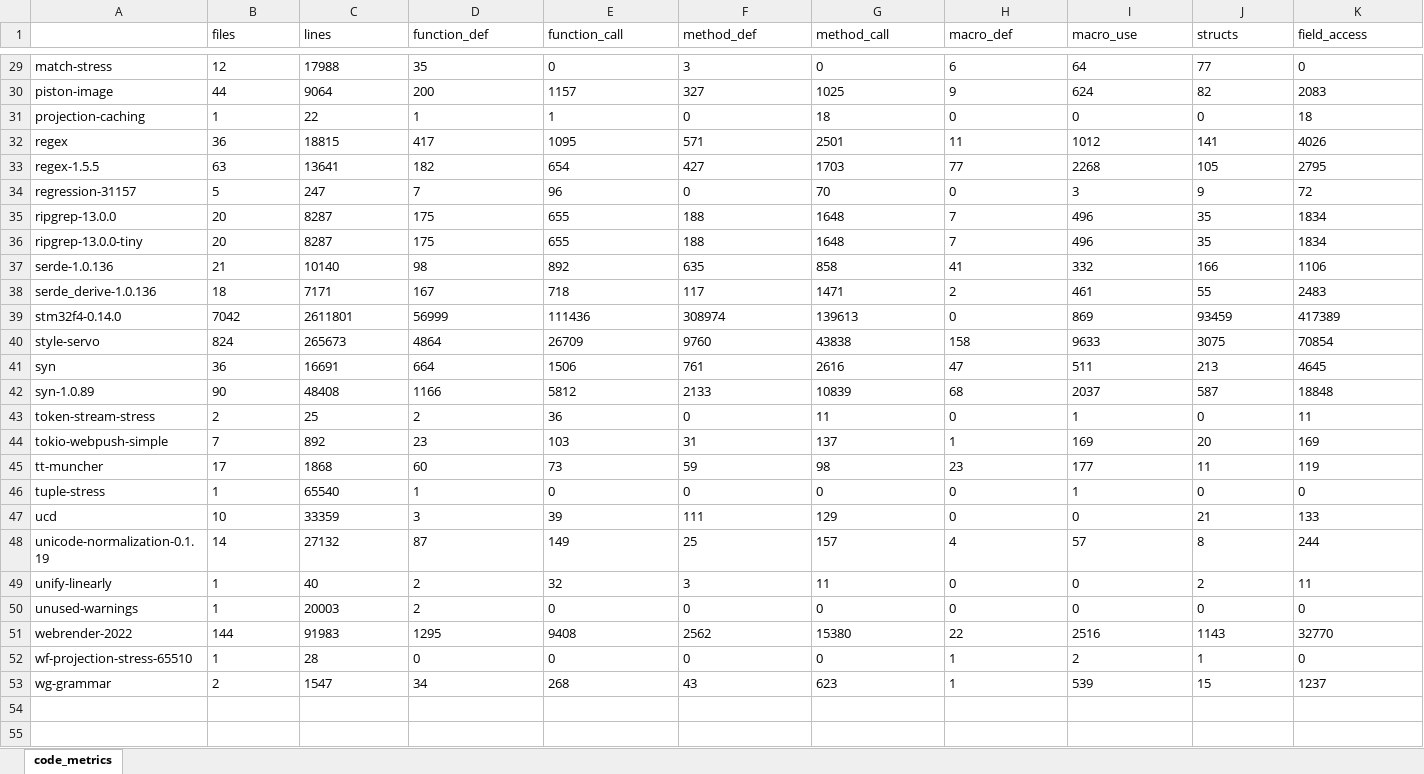
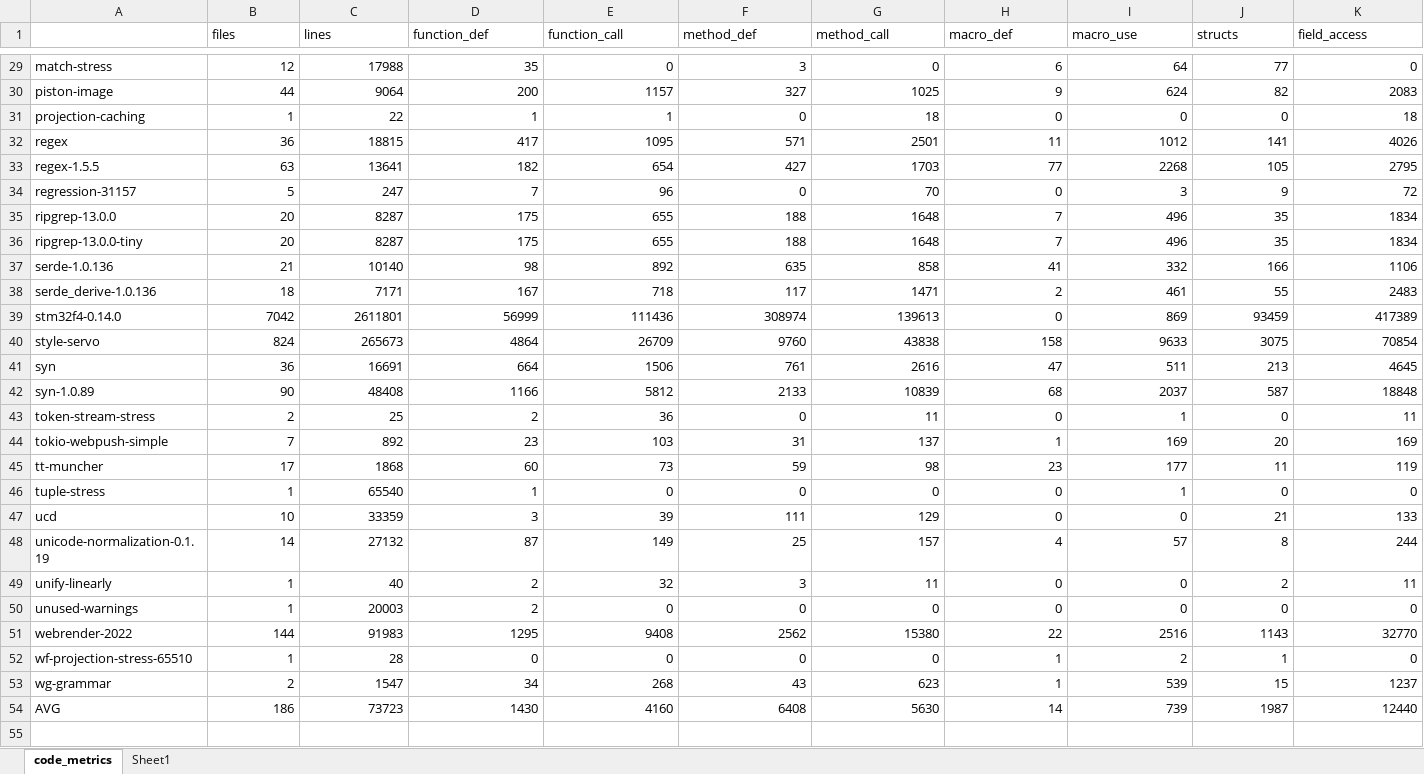
Before and after one commit to 191220029/rust-code-metric, an Excel workbook: rustc_perf_compile_time.xlsx, sheet code_metrics, drawn as a sheet; only a part is shown, gaps mark what is left out; values as stored, in another font and other column widths than the file's, no borders; rows hold the shown columns only; the diff covers the shown part only; the diff names each change by its address in the sheet, - before the commit and + after, or states it on an @@ line.

```diff
--- a/rustc_perf_compile_time.xlsx (sheet code_metrics)
+++ b/rustc_perf_compile_time.xlsx (sheet code_metrics)
+sheet tab: Sheet1
-B29:K53 alignment: left
+B29:K53 alignment: right
+row 54: AVG | 186 | 73723 | 1430 | 4160 | 6408 | 5630 | 14 | 739 | 1987 | 12440
+row 55: (empty)
```
Also changed, not shown: 54 added rows, 12 edited cells and cell formats elsewhere in this sheet, 4 other files.
